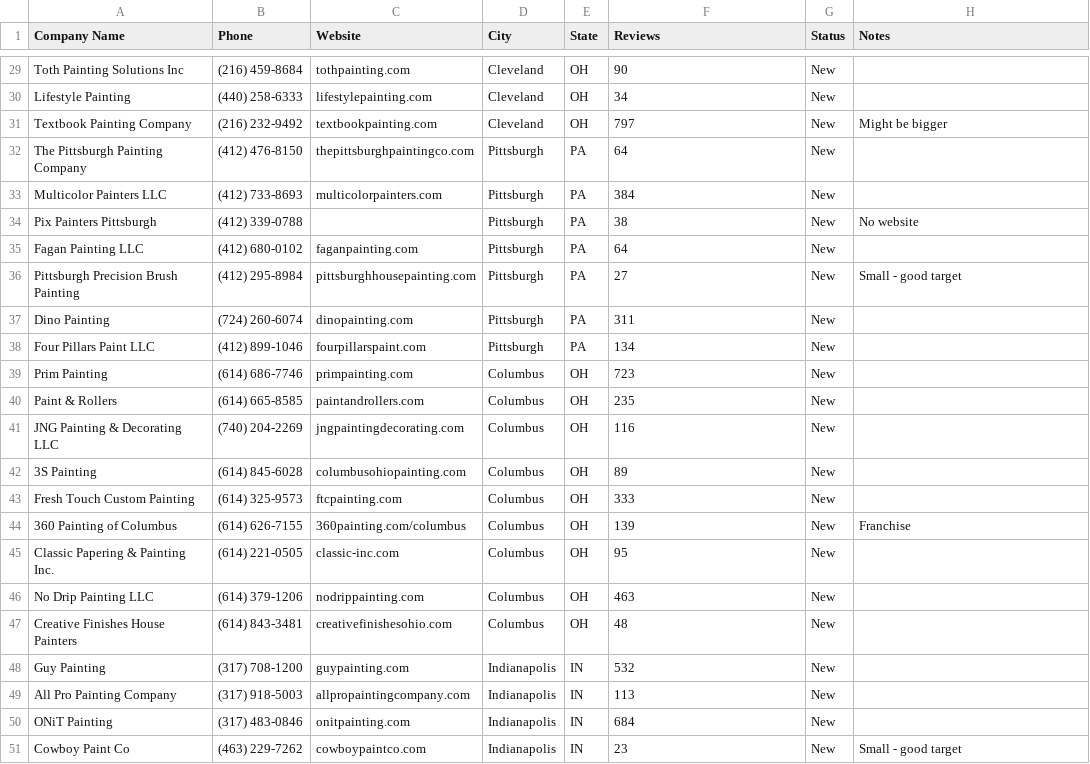
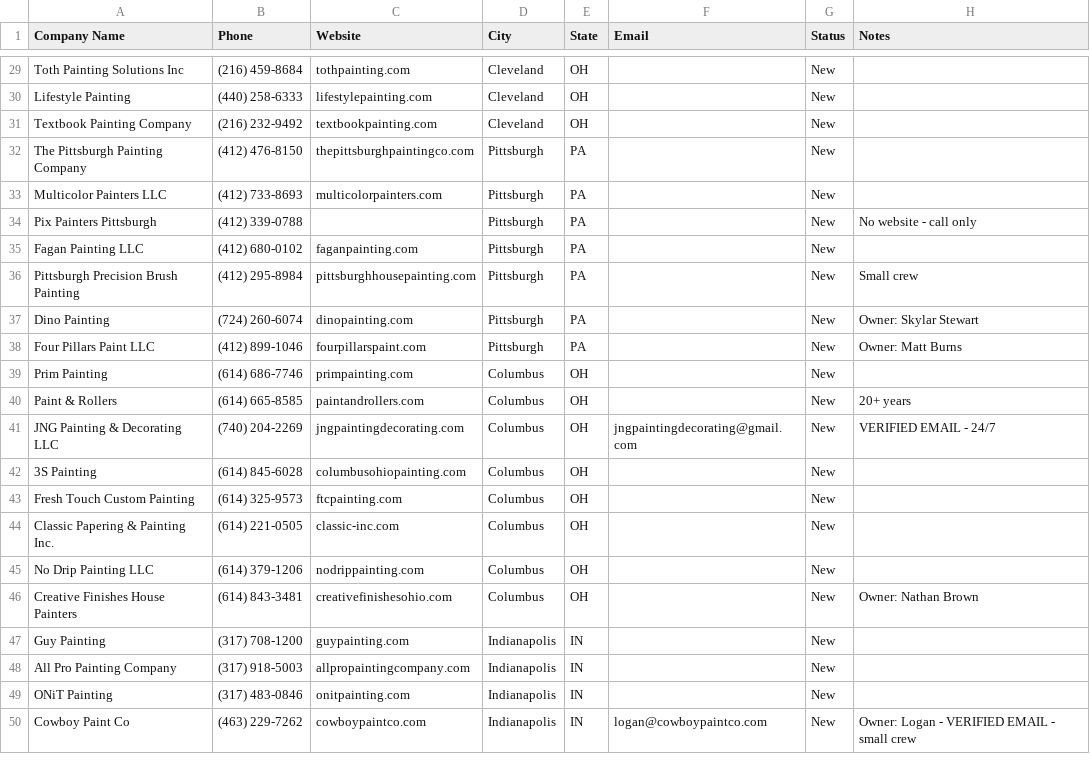
Before and after one commit to Lake-Effect-Labs/drip, a CSV file: drip-sales/painting-leads.csv, drawn as a sheet; only a part is shown, gaps mark what is left out; removed rows and columns are numbered as before the commit, all else as after; the diff covers the shown part only; the diff names each change by its address in the sheet, - before the commit and + after, or states it on an @@ line.

Commit message:
Add verified emails to painting leads
Found 5 verified emails by scraping contact pages:
- steve@braunspainting.com (Syracuse)
- Seth@SethPaints.com (Syracuse)
- logan@cowboypaintco.com (Indianapolis)
- info@getpropainting.com (Detroit)
- jngpaintingdecorating@gmail.com (Columbus)

Also added owner names where found.

```diff
--- a/drip-sales/painting-leads.csv
+++ b/drip-sales/painting-leads.csv
-F1: Reviews
+F1: Email
-F29 (Email): 90
+F29 (Email): (empty)
-F30 (Email): 34
+F30 (Email): (empty)
-F31 (Email): 797
+F31 (Email): (empty)
-H31 (Notes): Might be bigger
+H31 (Notes): (empty)
-F32 (Email): 64
+F32 (Email): (empty)
-F33 (Email): 384
+F33 (Email): (empty)
-F34 (Email): 38
+F34 (Email): (empty)
-H34 (Notes): No website
+H34 (Notes): No website - call only
-F35 (Email): 64
+F35 (Email): (empty)
-F36 (Email): 27
+F36 (Email): (empty)
-H36 (Notes): Small - good target
+H36 (Notes): Small crew
-F37 (Email): 311
+F37 (Email): (empty)
-H37 (Notes): (empty)
+H37 (Notes): Owner: Skylar Stewart
-F38 (Email): 134
+F38 (Email): (empty)
-H38 (Notes): (empty)
+H38 (Notes): Owner: Matt Burns
-F39 (Email): 723
+F39 (Email): (empty)
-F40 (Email): 235
+F40 (Email): (empty)
-H40 (Notes): (empty)
+H40 (Notes): 20+ years
-F41 (Email): 116
+F41 (Email): jngpaintingdecorating@gmail.com
-H41 (Notes): (empty)
+H41 (Notes): VERIFIED EMAIL - 24/7
-F42 (Email): 89
+F42 (Email): (empty)
-F43 (Email): 333
+F43 (Email): (empty)
-row 44: 360 Painting of Columbus | (614) 626-7155 | 360painting.com/columbus | Columbus | OH | 139 | New | Franchise
-F44 (Email): 95
+F44 (Email): (empty)
-F45 (Email): 463
+F45 (Email): (empty)
-F46 (Email): 48
+F46 (Email): (empty)
-H46 (Notes): (empty)
+H46 (Notes): Owner: Nathan Brown
-F47 (Email): 532
+F47 (Email): (empty)
-F48 (Email): 113
+F48 (Email): (empty)
-F49 (Email): 684
+F49 (Email): (empty)
-F50 (Email): 23
+F50 (Email): logan@cowboypaintco.com
-H50 (Notes): Small - good target
+H50 (Notes): Owner: Logan - VERIFIED EMAIL - small crew
```
Also changed, not shown: 1 removed row and 68 edited cells elsewhere in this file.
